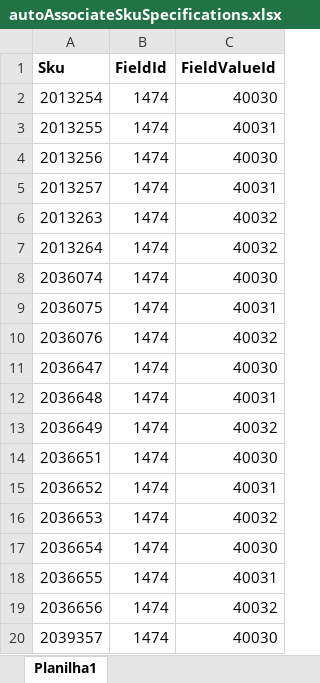
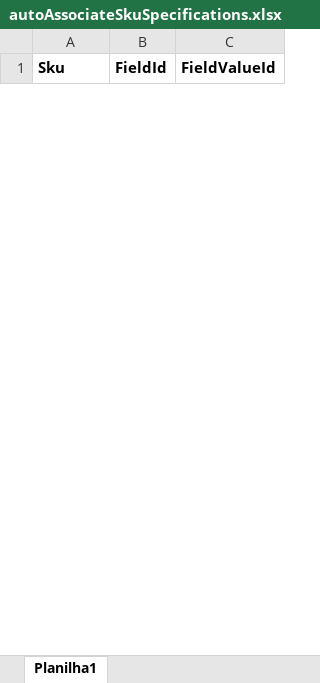
Before and after one commit to zmatezz/vtex-runner, an Excel workbook: assets/spreadsheets/examples/autoAssociateSkuSpecifications.xlsx, sheet Planilha1, drawn as a sheet; only a part is shown; values as stored, in another font and other column widths than the file's, no borders; removed rows and columns are numbered as before the commit, all else as after; the diff covers the shown part only; the diff names each change by its address in the sheet, - before the commit and + after, or states it on an @@ line.

```diff
--- a/assets/spreadsheets/examples/autoAssociateSkuSpecifications.xlsx (sheet Planilha1)
+++ b/assets/spreadsheets/examples/autoAssociateSkuSpecifications.xlsx (sheet Planilha1)
-row 2: 2013254 | 1474 | 40030
-row 3: 2013255 | 1474 | 40031
-row 4: 2013256 | 1474 | 40030
-row 5: 2013257 | 1474 | 40031
-row 6: 2013263 | 1474 | 40032
-row 7: 2013264 | 1474 | 40032
-row 8: 2036074 | 1474 | 40030
-row 9: 2036075 | 1474 | 40031
-row 10: 2036076 | 1474 | 40032
-row 11: 2036647 | 1474 | 40030
-row 12: 2036648 | 1474 | 40031
-row 13: 2036649 | 1474 | 40032
-row 14: 2036651 | 1474 | 40030
-row 15: 2036652 | 1474 | 40031
-row 16: 2036653 | 1474 | 40032
-row 17: 2036654 | 1474 | 40030
-row 18: 2036655 | 1474 | 40031
-row 19: 2036656 | 1474 | 40032
-row 20: 2039357 | 1474 | 40030
```
Also changed, not shown: 9 added rows and 551 removed rows elsewhere in this sheet, assets/spreadsheets/examples/getSkuFiles.xlsx, assets/spreadsheets/examples/getSkuSpecifications.xlsx, 1 other file.
